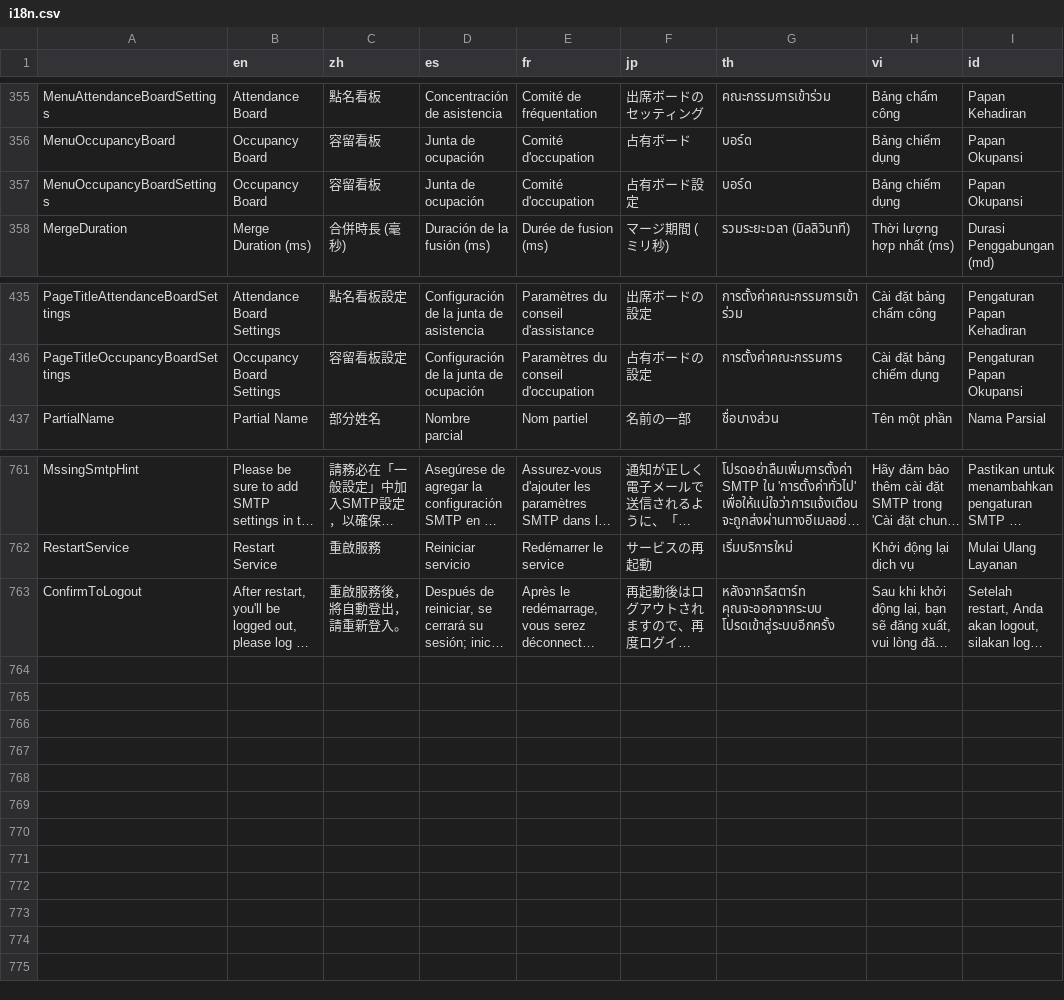
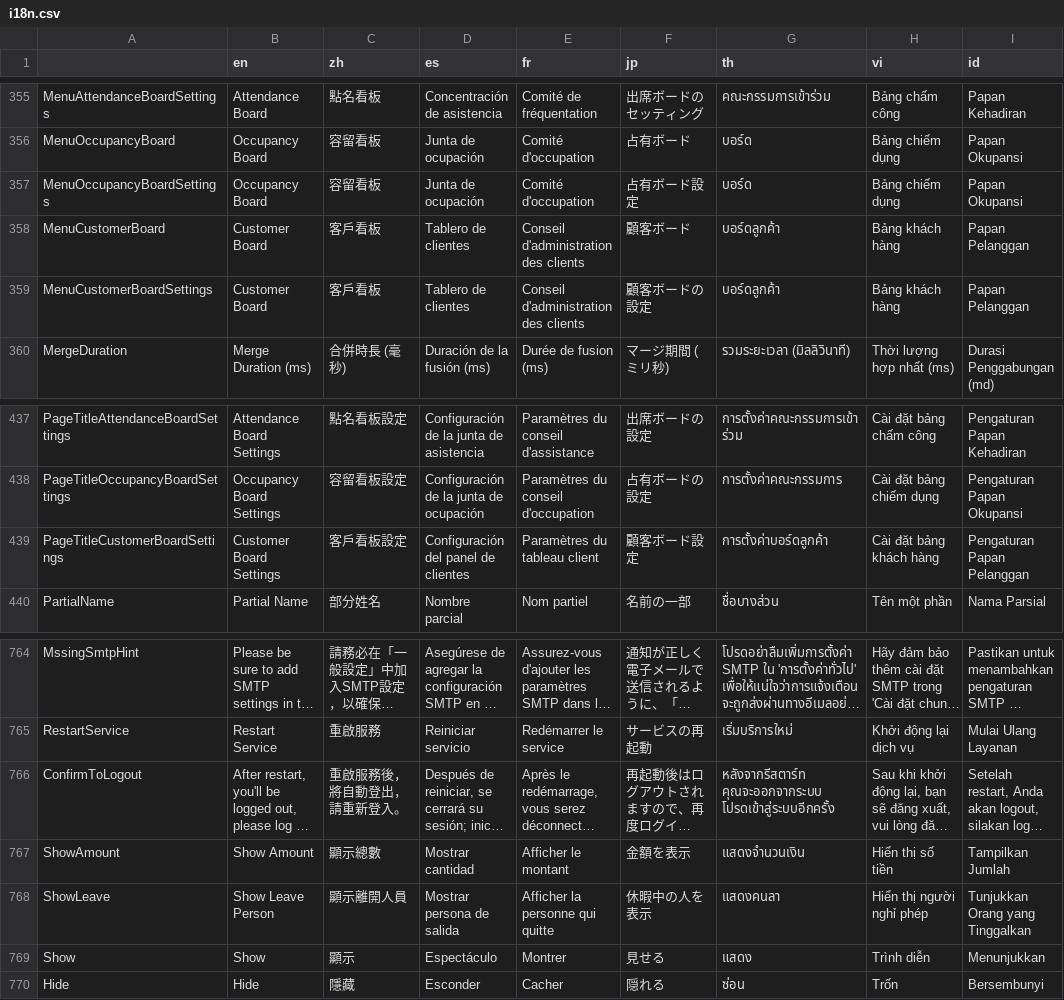
Before and after one commit to e234xp/airafaceWeb-2.0, a CSV file: src/i18n/i18n.csv, drawn as a sheet; only a part is shown, gaps mark what is left out; long unchanged cells end in …; the diff names each change by its address in the sheet, - before the commit and + after, or states it on an @@ line.

Commit message:
- setup customer board home page

```diff
--- a/src/i18n/i18n.csv
+++ b/src/i18n/i18n.csv
+row 358: MenuCustomerBoard | Customer Board | 客戶看板 | Tablero de clientes | Conseil d'administration des clients | 顧客ボード | บอร์ดลูกค้า | Bảng khách hàng | Papan Pelanggan
+row 359: MenuCustomerBoardSettings | Customer Board | 客戶看板 | Tablero de clientes | Conseil d'administration des clients | 顧客ボードの設定 | บอร์ดลูกค้า | Bảng khách hàng | Papan Pelanggan
+row 439: PageTitleCustomerBoardSettings | Customer Board Settings | 客戶看板設定 | Configuración del panel de clientes | Paramètres du tableau client | 顧客ボード設定 | การตั้งค่าบอร์ดลูกค้า | Cài đặt bảng khách hàng | Pengaturan Papan Pelanggan
+row 767: ShowAmount | Show Amount | 顯示總數 | Mostrar cantidad | Afficher le montant | 金額を表示 | แสดงจำนวนเงิน | Hiển thị số tiền | Tampilkan Jumlah
+row 768: ShowLeave | Show Leave Person | 顯示離開人員 | Mostrar persona de salida | Afficher la personne qui quitte | 休暇中の人を表示 | แสดงคนลา | Hiển thị người nghỉ phép | Tunjukkan Orang yang Tinggalkan
+row 769: Show | Show | 顯示 | Espectáculo | Montrer | 見せる | แสดง | Trình diễn | Menunjukkan
+row 770: Hide | Hide | 隱藏 | Esconder | Cacher | 隠れる | ซ่อน | Trốn | Bersembunyi
```
Also changed, not shown: 21 other files.
